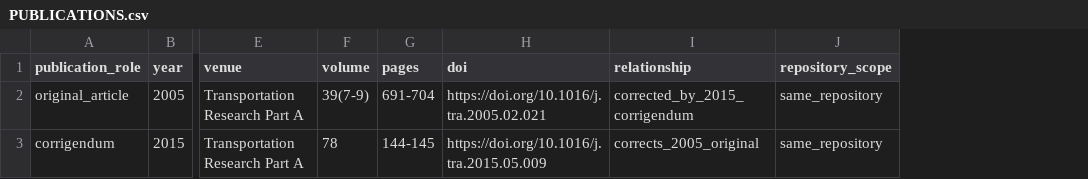
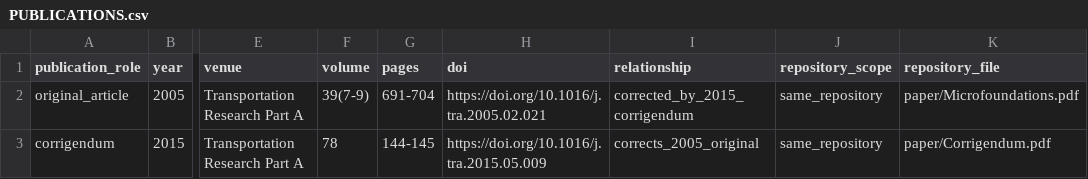
Before and after one commit to dlevinson/paper-2005-06-micro-foundations-of-congestion-and-pricing-a-game-theory-perspective, a CSV file: metadata/PUBLICATIONS.csv, drawn as a sheet; only a part is shown, gaps mark what is left out; the diff names each change by its address in the sheet, - before the commit and + after, or states it on an @@ line.

```diff
--- a/metadata/PUBLICATIONS.csv
+++ b/metadata/PUBLICATIONS.csv
+column K (repository_file), rows 2-3: paper/Microfoundations.pdf | paper/Corrigendum.pdf
```
Also changed, not shown: PACKAGE_MANIFEST.csv, 6 other files.
